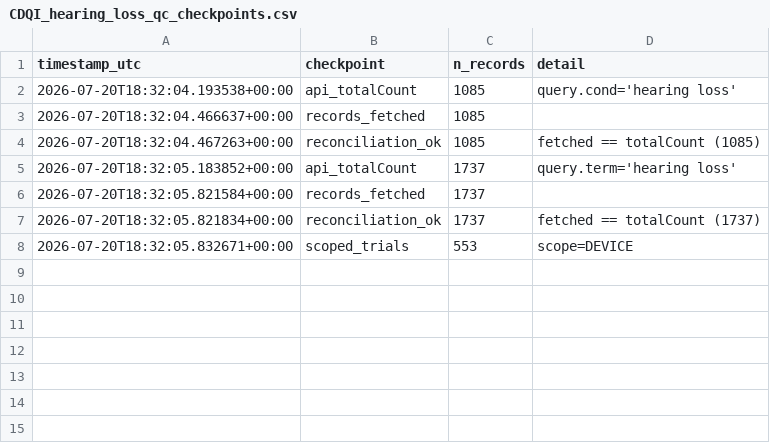
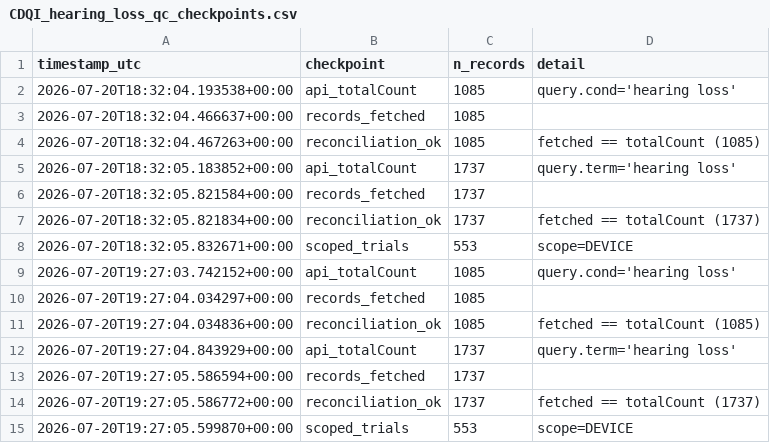
Before and after one commit to tannerproficeresearch-ai/safe-lab-cdqi, a CSV file: CDQI_hearing_loss/CDQI_hearing_loss_qc_checkpoints.csv, drawn as a sheet; the diff names each change by its address in the sheet, - before the commit and + after, or states it on an @@ line.

Commit message:
Freeze: hearing loss authoritative pull

```diff
--- a/CDQI_hearing_loss/CDQI_hearing_loss_qc_checkpoints.csv
+++ b/CDQI_hearing_loss/CDQI_hearing_loss_qc_checkpoints.csv
+row 9: 2026-07-20T19:27:03.742152+00:00 | api_totalCount | 1085 | query.cond='hearing loss'
+row 10: 2026-07-20T19:27:04.034297+00:00 | records_fetched | 1085
+row 11: 2026-07-20T19:27:04.034836+00:00 | reconciliation_ok | 1085 | fetched == totalCount (1085)
+row 12: 2026-07-20T19:27:04.843929+00:00 | api_totalCount | 1737 | query.term='hearing loss'
+row 13: 2026-07-20T19:27:05.586594+00:00 | records_fetched | 1737
+row 14: 2026-07-20T19:27:05.586772+00:00 | reconciliation_ok | 1737 | fetched == totalCount (1737)
+row 15: 2026-07-20T19:27:05.599870+00:00 | scoped_trials | 553 | scope=DEVICE
```
Also changed, not shown: CDQI_hearing_loss/CDQI_hearing_loss_dataset.csv, 4 other files.
